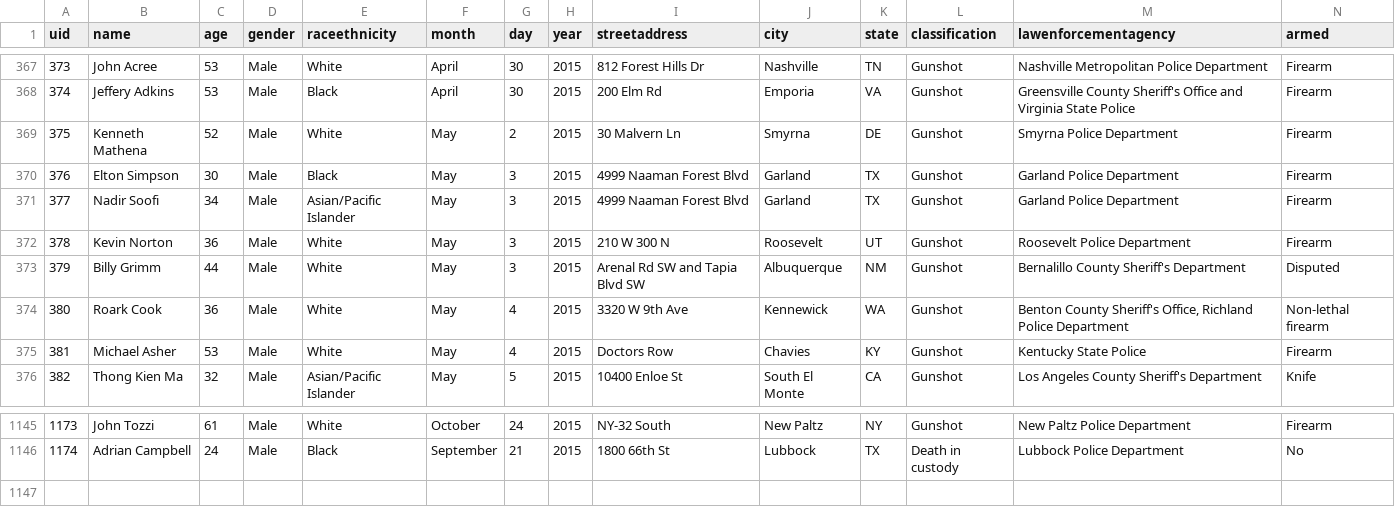
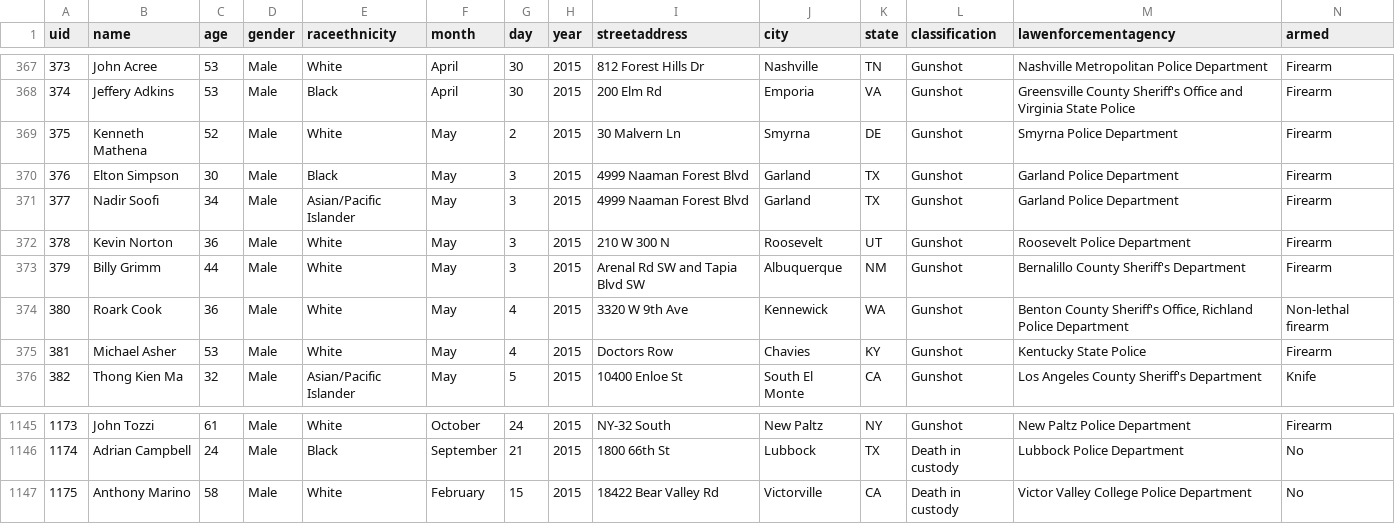
Before and after one commit to flother/thecounted, a CSV file: data/the-counted-2015.csv, drawn as a sheet; only a part is shown, gaps mark what is left out.

Commit message:
Add Anthony Marino; update Billy Grimm

```diff
--- a/data/the-counted-2015.csv
+++ b/data/the-counted-2015.csv
@@ -372,3 +372,3 @@ uid,name,age,gender,raceethnicity,month,day,year,streetaddress,city,state,classi
 "378","Kevin Norton","36","Male","White","May","3","2015","210 W 300 N","Roosevelt","UT","Gunshot","Roosevelt Police Department","Firearm"
-"379","Billy Grimm","44","Male","White","May","3","2015","Arenal Rd SW and Tapia Blvd SW","Albuquerque","NM","Gunshot","Bernalillo County Sheriff's Department","Disputed"
+"379","Billy Grimm","44","Male","White","May","3","2015","Arenal Rd SW and Tapia Blvd SW","Albuquerque","NM","Gunshot","Bernalillo County Sheriff's Department","Firearm"
 "380","Roark Cook","36","Male","White","May","4","2015","3320 W 9th Ave","Kennewick","WA","Gunshot","Benton County Sheriff's Office, Richland Police Department","Non-lethal firearm"
@@ -1146 +1146,2 @@ uid,name,age,gender,raceethnicity,month,day,year,streetaddress,city,state,classi
 "1174","Adrian Campbell","24","Male","Black","September","21","2015","1800 66th St","Lubbock","TX","Death in custody","Lubbock Police Department","No"
+"1175","Anthony Marino","58","Male","White","February","15","2015","18422 Bear Valley Rd","Victorville","CA","Death in custody","Victor Valley College Police Department","No"
```
